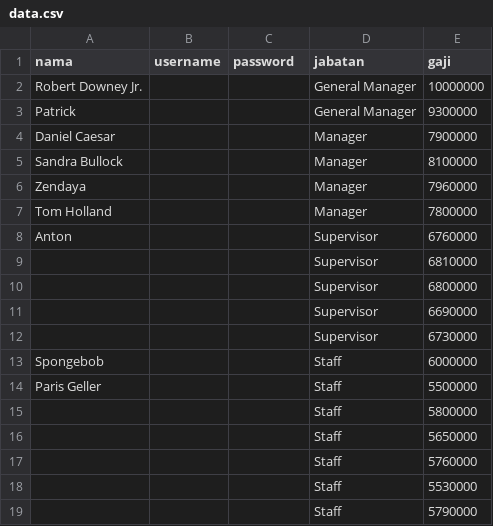
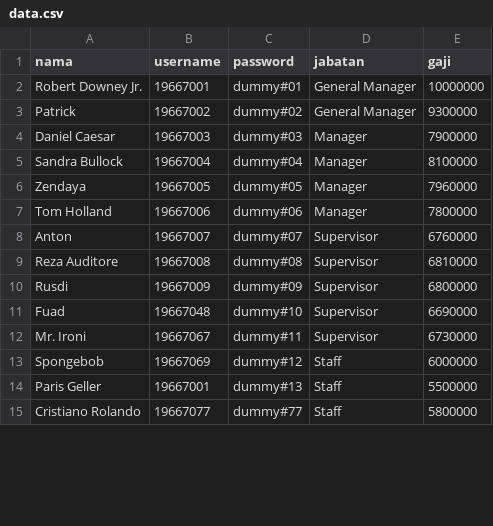
Before and after one commit to rafadzani/berkom_kel-3, a CSV file: data.csv, drawn as a sheet; only a part is shown; the diff covers the shown part only.

Commit message:
Update data.csv

```diff
--- a/data.csv
+++ b/data.csv
@@ -1,19 +1,15 @@
 nama,username,password,jabatan,gaji
-Robert Downey Jr.,,,General Manager,10000000
-Patrick,,,General Manager,9300000
-Daniel Caesar,,,Manager,7900000
-Sandra Bullock,,,Manager,8100000
-Zendaya,,,Manager,7960000
-Tom Holland,,,Manager,7800000
-Anton,,,Supervisor,6760000
-,,,Supervisor,6810000
-,,,Supervisor,6800000
-,,,Supervisor,6690000
-,,,Supervisor,6730000
-Spongebob,,,Staff,6000000
-Paris Geller,,,Staff,5500000
-,,,Staff,5800000
-,,,Staff,5650000
-,,,Staff,5760000
-,,,Staff,5530000
-,,,Staff,5790000
+Robert Downey Jr.,19667001,dummy#01,General Manager,10000000
+Patrick,19667002,dummy#02,General Manager,9300000
+Daniel Caesar,19667003,dummy#03,Manager,7900000
+Sandra Bullock,19667004,dummy#04,Manager,8100000
+Zendaya,19667005,dummy#05,Manager,7960000
+Tom Holland,19667006,dummy#06,Manager,7800000
+Anton,19667007,dummy#07,Supervisor,6760000
+Reza Auditore,19667008,dummy#08,Supervisor,6810000
+Rusdi,19667009,dummy#09,Supervisor,6800000
+Fuad,19667048,dummy#10,Supervisor,6690000
+Mr. Ironi,19667067,dummy#11,Supervisor,6730000
+Spongebob,19667069,dummy#12,Staff,6000000
+Paris Geller,19667001,dummy#13,Staff,5500000
+Cristiano Rolando,19667077,dummy#77,Staff,5800000
```
Also changed, not shown: 5 added rows, 1 removed row and 2 edited cells elsewhere in this file.
